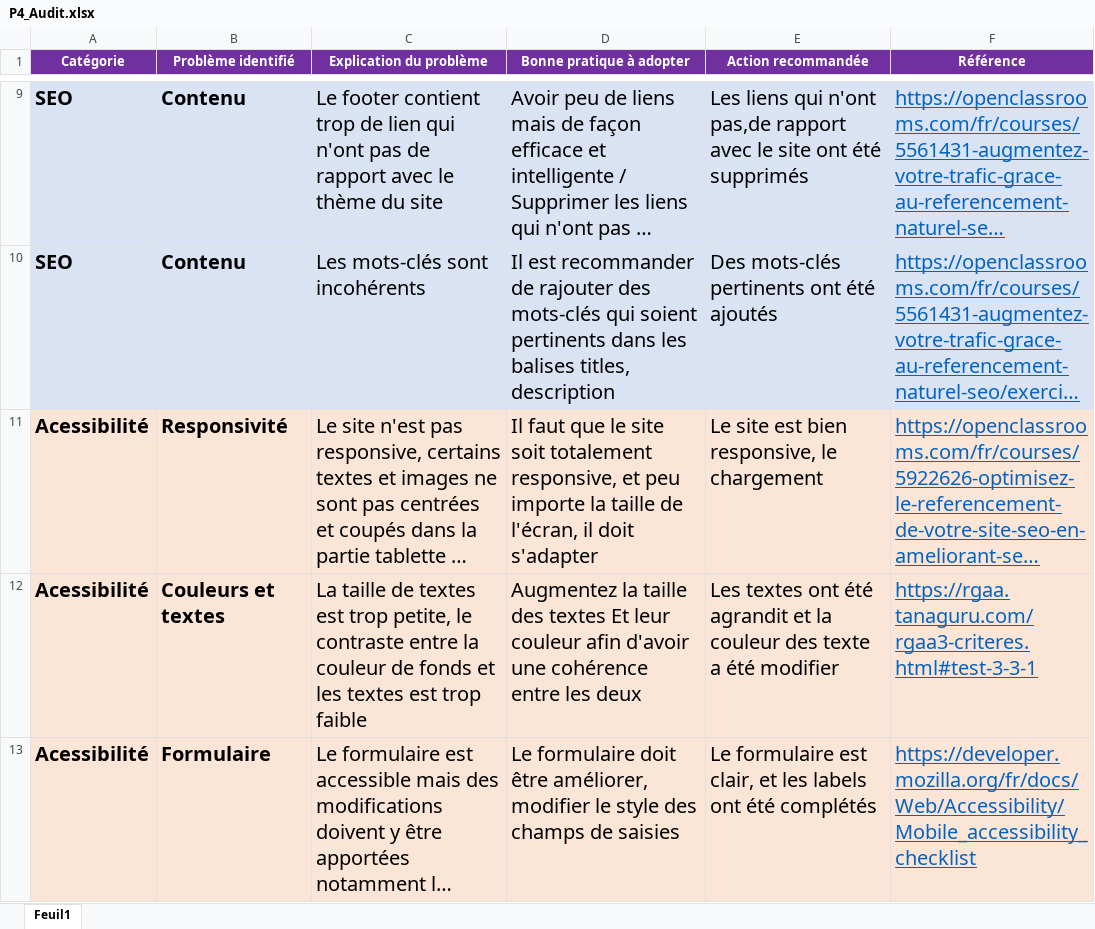
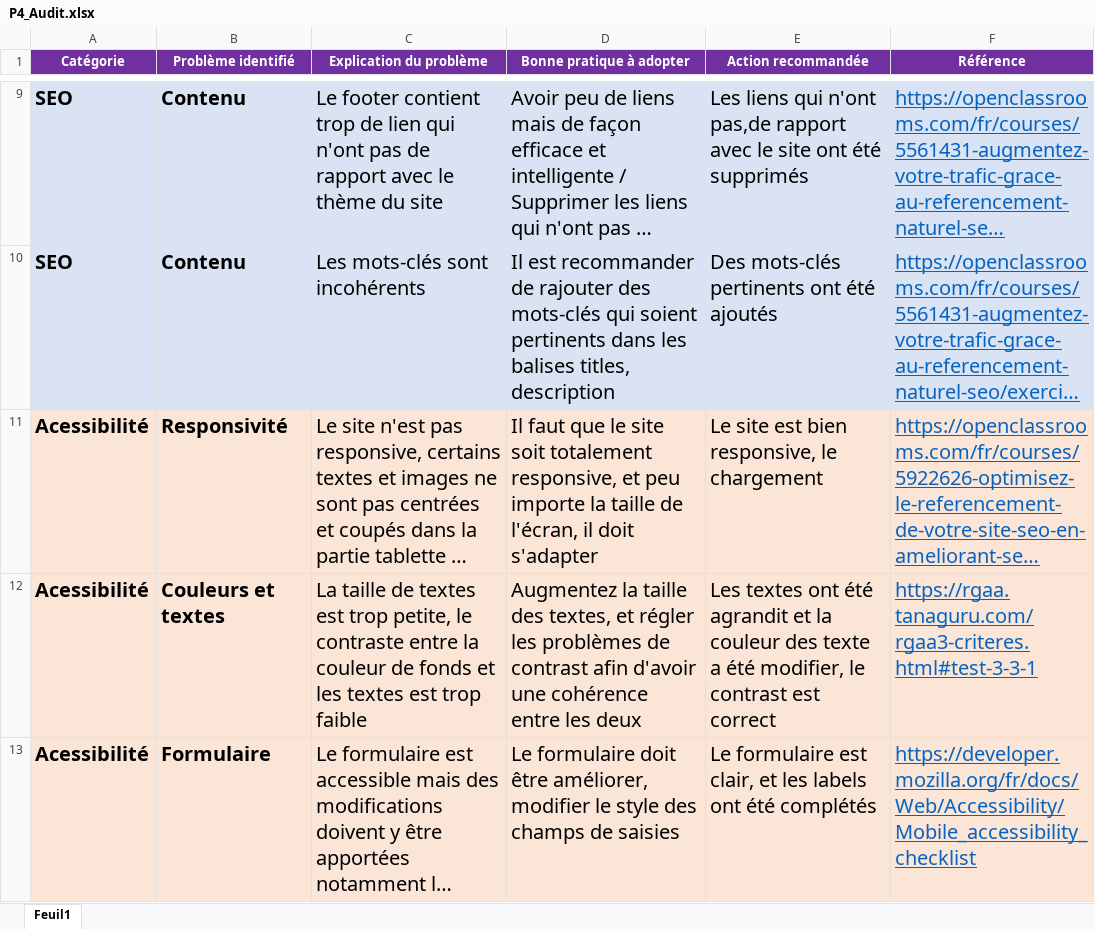
Before and after one commit to SDlevelUp/LaPanthere, an Excel workbook: P4_Audit.xlsx, sheet Feuil1, drawn as a sheet; only a part is shown, gaps mark what is left out; long unchanged cells end in …; values as stored, in another font and other column widths than the file's, no borders; the diff names each change by its address in the sheet, - before the commit and + after, or states it on an @@ line.

Commit message:
maj audit et dossier

```diff
--- a/P4_Audit.xlsx (sheet Feuil1)
+++ b/P4_Audit.xlsx (sheet Feuil1)
-D12 (Bonne pratique à adopter): …taille des textes Et leur couleur afin d'avoir…
+D12 (Bonne pratique à adopter): …taille des textes, et régler les problèmes de contrast afin d'avoir…
-E12 (Action recommandée): …a été modifier
+E12 (Action recommandée): …a été modifier, le contrast est correct
```
Also changed, not shown: 2 other files.
